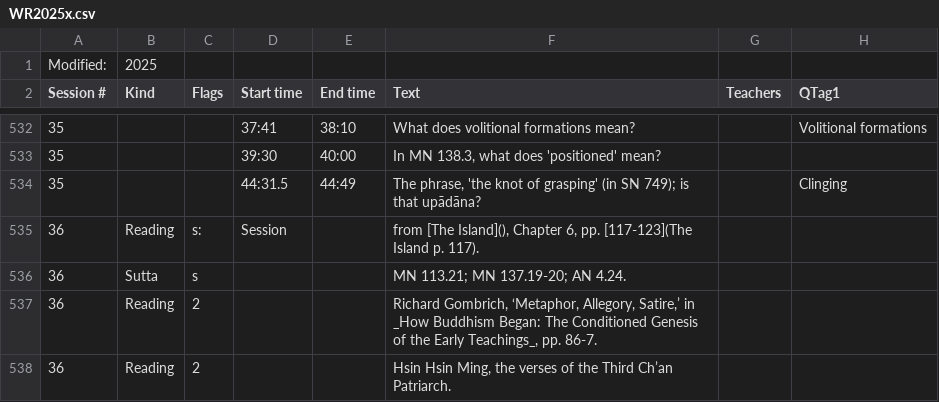
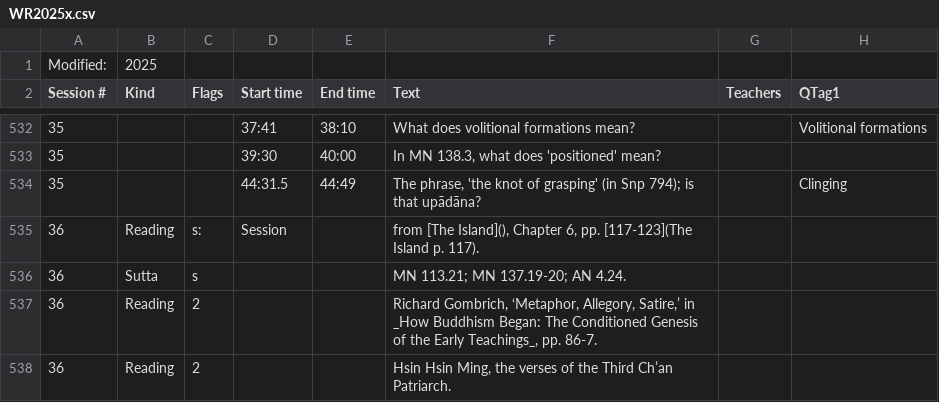
Before and after one commit to Kaccana-Bhikkhu/qs-archive, a CSV file: csv/WR2025x.csv, drawn as a sheet; only a part is shown, gaps mark what is left out; the diff names each change by its address in the sheet, - before the commit and + after, or states it on an @@ line.

Commit message:
List suttas in AN 1 and AN 2 by group name

```diff
--- a/csv/WR2025x.csv
+++ b/csv/WR2025x.csv
-F534 (Text): …grasping' (in SN 749); is that…
+F534 (Text): …grasping' (in Snp 794); is that…
```
Also changed, not shown: csv/Summary.csv, 22 other files.
